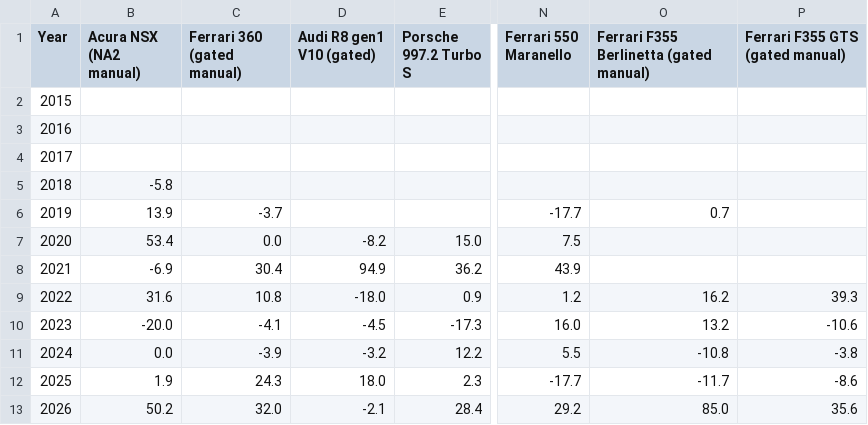
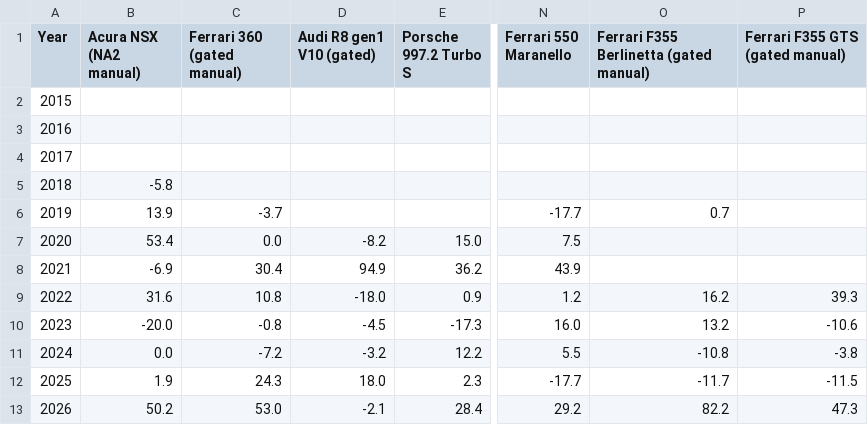
Before and after one commit to hlash99/car-value-tracker, a CSV file: appreciation.csv, drawn as a sheet; only a part is shown, gaps mark what is left out; the diff names each change by its address in the sheet, - before the commit and + after, or states it on an @@ line.

```diff
--- a/appreciation.csv
+++ b/appreciation.csv
-C10 (Ferrari 360 (gated manual)): -4.1
+C10 (Ferrari 360 (gated manual)): -0.8
-C11 (Ferrari 360 (gated manual)): -3.9
+C11 (Ferrari 360 (gated manual)): -7.2
-P12 (Ferrari F355 GTS (gated manual)): -8.6
+P12 (Ferrari F355 GTS (gated manual)): -11.5
-C13 (Ferrari 360 (gated manual)): 32.0
+C13 (Ferrari 360 (gated manual)): 53.0
-O13: 85.0
+O13: 82.2
-P13 (Ferrari F355 GTS (gated manual)): 35.6
+P13 (Ferrari F355 GTS (gated manual)): 47.3
```
Also changed, not shown: 2 other files.
